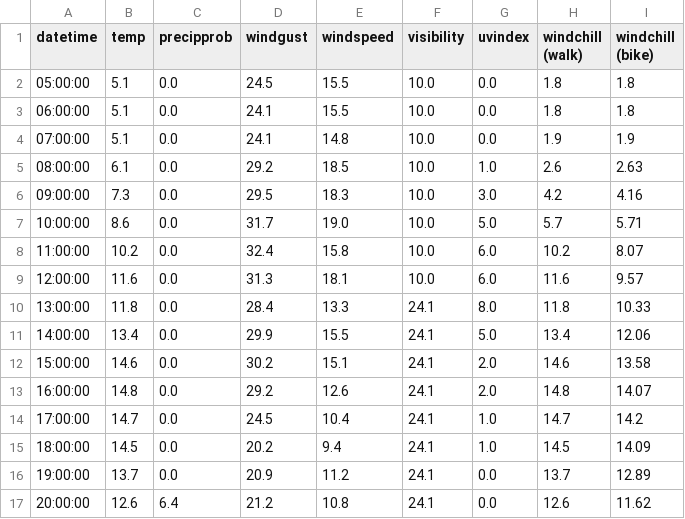
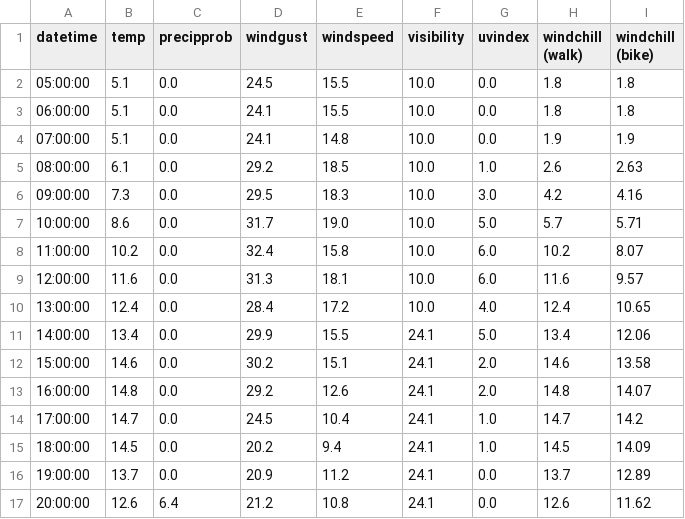
Before and after one commit to dbs-sticky/OnlyRSS, a CSV file: apps/when-bike/output/weather_data.csv, drawn as a sheet.

Commit message:
feat: update bike-ride.py to define output directory relative to script location and enhance output HTML with detailed assessment

```diff
--- a/apps/when-bike/output/weather_data.csv
+++ b/apps/when-bike/output/weather_data.csv
@@ -9,3 +9,3 @@ datetime,temp,precipprob,windgust,windspeed,visibility,uvindex,windchill (walk),
 12:00:00,11.6,0.0,31.3,18.1,10.0,6.0,11.6,9.57
-13:00:00,11.8,0.0,28.4,13.3,24.1,8.0,11.8,10.33
+13:00:00,12.4,0.0,28.4,17.2,10.0,4.0,12.4,10.65
 14:00:00,13.4,0.0,29.9,15.5,24.1,5.0,13.4,12.06
```
Also changed, not shown: 2 other files.
